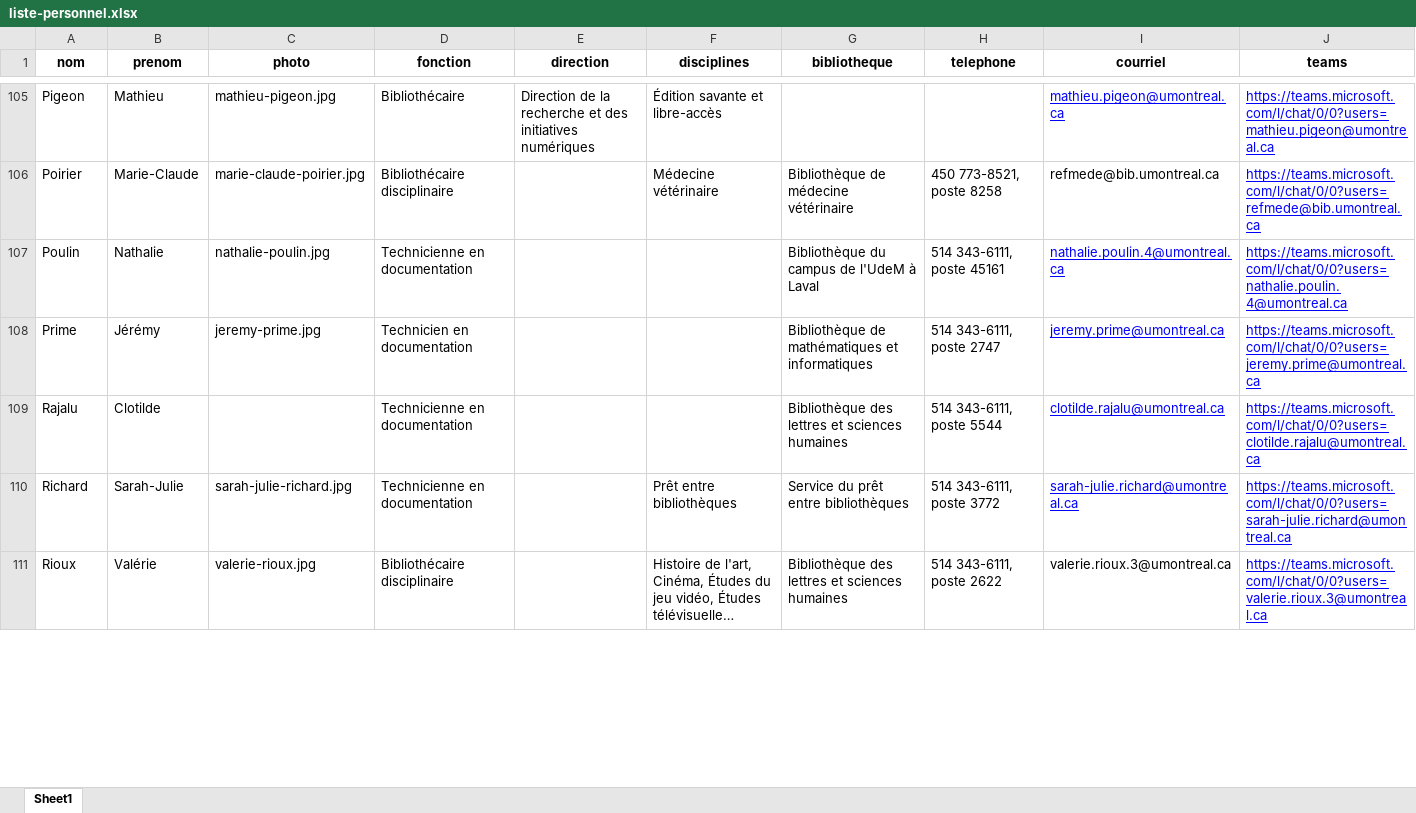
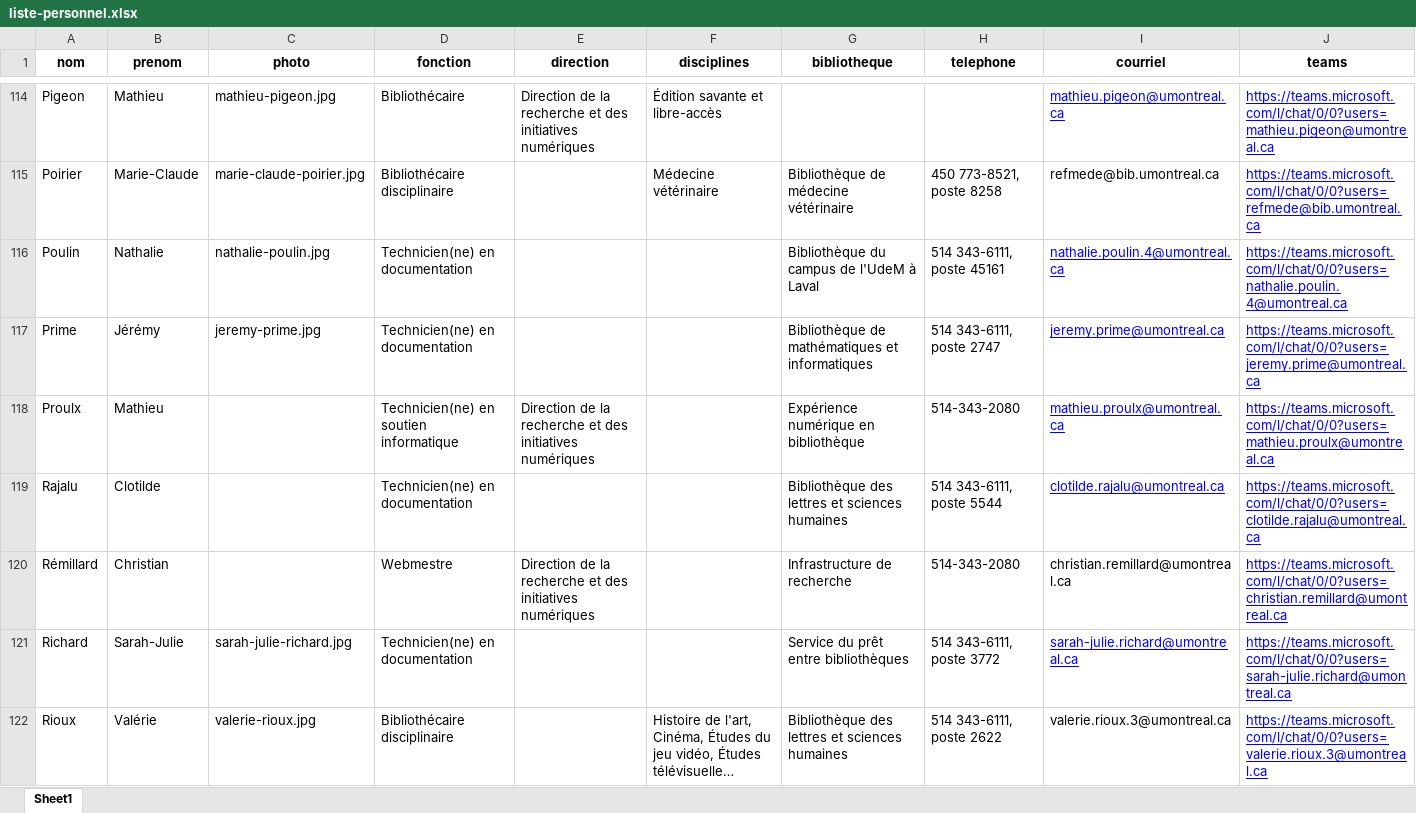
Before and after one commit to bibudem/coquille-web, an Excel workbook: content/personnel/liste-personnel.xlsx, sheet Sheet1, drawn as a sheet; only a part is shown, gaps mark what is left out; long unchanged cells end in …; values as stored, in another font and other column widths than the file's, no borders; table styles not drawn; addresses are those after the commit; the diff covers the shown part only; the diff names each change by its address in the sheet, - before the commit and + after, or states it on an @@ line.

```diff
--- a/content/personnel/liste-personnel.xlsx (sheet Sheet1)
+++ b/content/personnel/liste-personnel.xlsx (sheet Sheet1)
-D116 (fonction): Technicienne en documentation
+D116 (fonction): Technicien(ne) en documentation
-D117 (fonction): Technicien en documentation
+D117 (fonction): Technicien(ne) en documentation
+row 118: Proulx | Mathieu |  | Technicien(ne) en soutien informatique | Direction de la recherche et des initiatives numériques |  | Expérience numérique en bibliothèque | 514-343-2080 | mathieu.proulx@umontreal.ca | https://teams.microsoft.com/l/chat/0/0?users=mathieu.proulx@umontreal.ca
-D119 (fonction): Technicienne en documentation
+D119 (fonction): Technicien(ne) en documentation
+row 120: Rémillard | Christian |  | Webmestre | Direction de la recherche et des initiatives numériques |  | Infrastructure de recherche | 514-343-2080 | christian.remillard@umontreal.ca | https://teams.microsoft.com/l/chat/0/0?users=christian.remillard@umontreal.ca
-D121 (fonction): Technicienne en documentation
+D121 (fonction): Technicien(ne) en documentation
-F121 (disciplines): Prêt entre bibliothèques
+F121 (disciplines): (empty)
```
Also changed, not shown: 11 added rows, 1 removed row and 82 edited cells elsewhere in this sheet.
